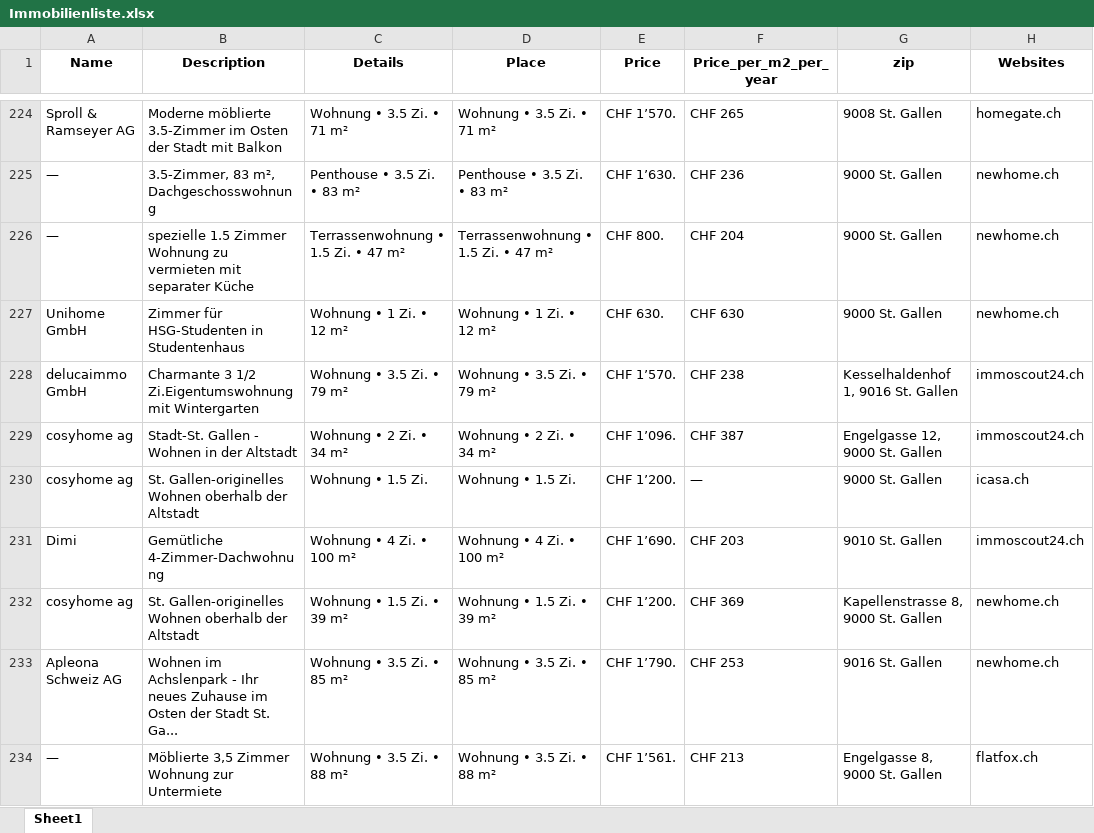
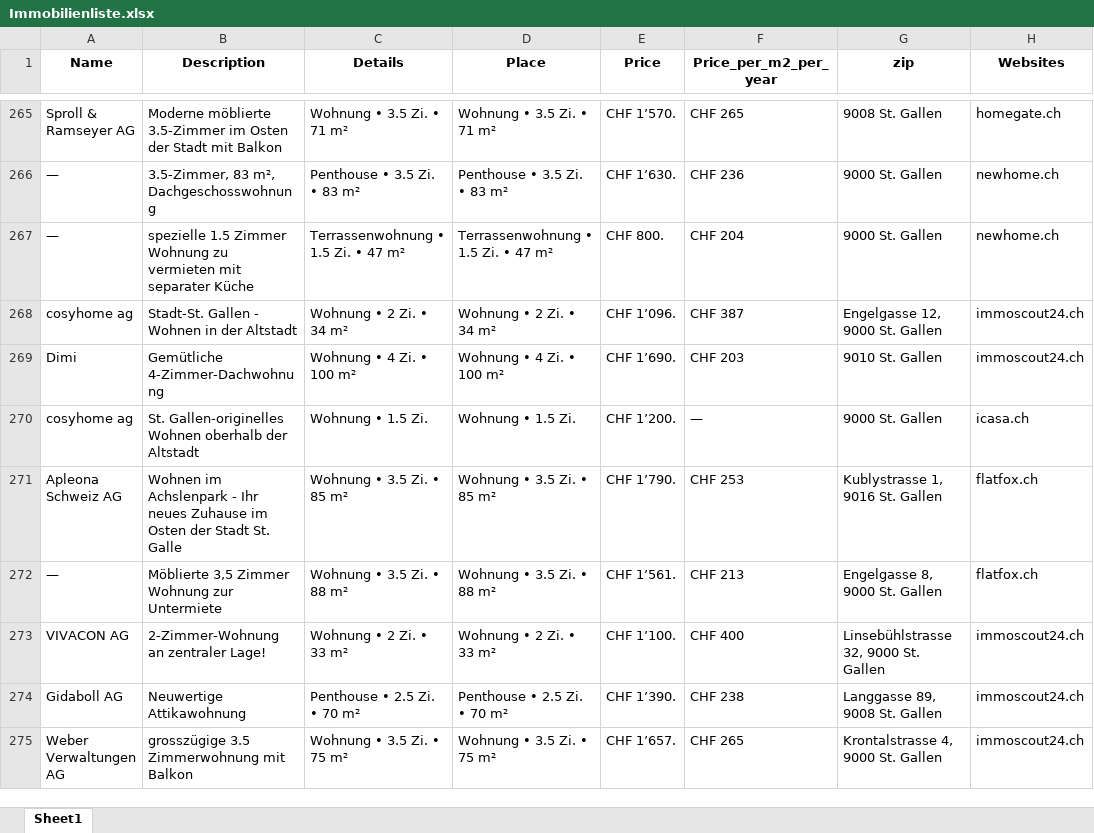
Before and after one commit to lorexzx/CS, an Excel workbook: Immobilienliste.xlsx, sheet Sheet1, drawn as a sheet; only a part is shown, gaps mark what is left out; the shorter side is filled out with more unchanged rows; values as stored, in another font and other column widths than the file's, no borders; removed rows and columns are numbered as before the commit, all else as after; the diff covers the shown part only; the diff names each change by its address in the sheet, - before the commit and + after, or states it on an @@ line.

```diff
--- a/Immobilienliste.xlsx (sheet Sheet1)
+++ b/Immobilienliste.xlsx (sheet Sheet1)
-row 227: Unihome GmbH | Zimmer für HSG-Studenten in Studentenhaus | Wohnung • 1 Zi. • 12 m² | Wohnung • 1 Zi. • 12 m² | CHF 630. | CHF 630 | 9000 St. Gallen | newhome.ch
@@ row 228 moved to row 262: delucaimmo GmbH @@
@@ row 231 moved to row 269: Dimi @@
-row 232: cosyhome ag | St. Gallen-originelles Wohnen oberhalb der Altstadt | Wohnung • 1.5 Zi. • 39 m² | Wohnung • 1.5 Zi. • 39 m² | CHF 1’200. | CHF 369 | Kapellenstrasse 8, 9000 St. Gallen | newhome.ch
-B271 (Description): …Stadt St. Ga...
+B271 (Description): …Stadt St. Galle
-G271 (zip): 9016 St. Gallen
+G271 (zip): Kublystrasse 1, 9016 St. Gallen
-H271 (Websites): newhome.ch
+H271 (Websites): flatfox.ch
```
Also changed, not shown: 53 added rows, 51 removed rows, 2 moved rows and 34 edited cells elsewhere in this sheet.
